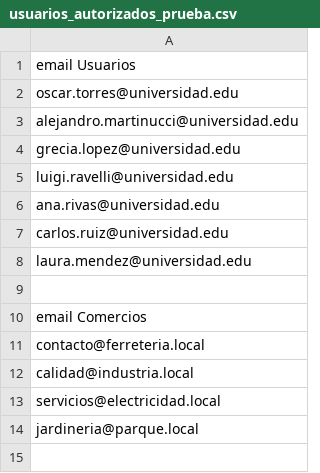
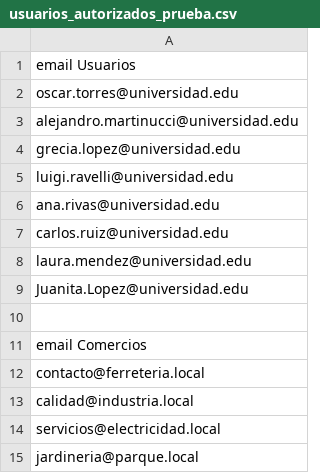
Before and after one commit to Otm33/Ingenieria_de_software-, a CSV file: usuarios_autorizados_prueba.csv, drawn as a sheet; the diff names each change by its address in the sheet, - before the commit and + after, or states it on an @@ line.

```diff
--- a/usuarios_autorizados_prueba.csv
+++ b/usuarios_autorizados_prueba.csv
+row 9: Juanita.Lopez@universidad.edu
```
Also changed, not shown: 42 other files.
